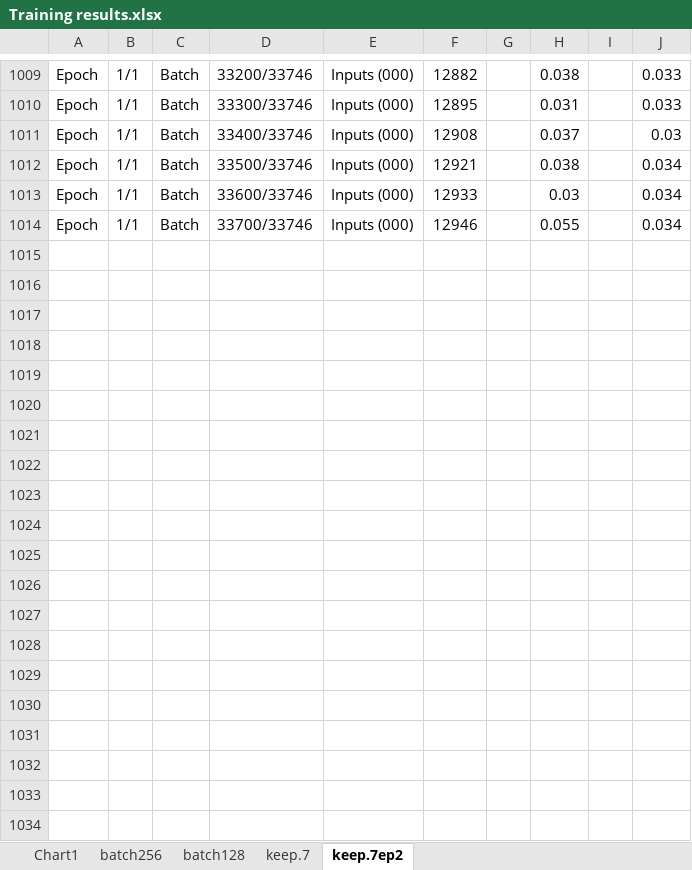
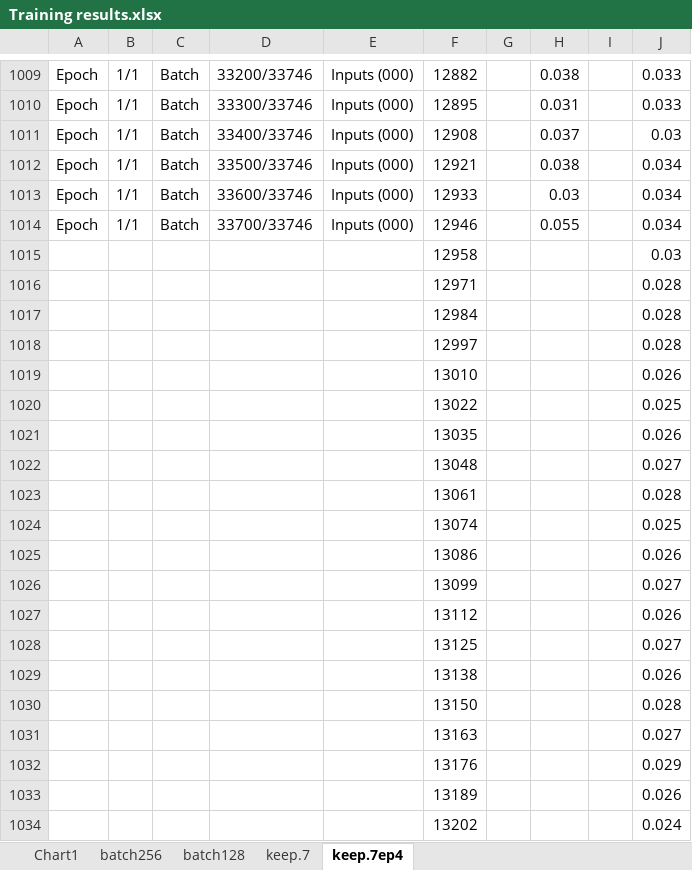
Before and after one commit to mdcramer/Deep-Speeling, an Excel workbook: Training results.xlsx, sheet keep.7ep4, drawn as a sheet; only a part is shown, gaps mark what is left out; values as stored, in another font and other column widths than the file's, no borders; the diff covers the shown part only; the diff names each change by its address in the sheet, - before the commit and + after, or states it on an @@ line.

Commit message:
first epoch run on EC2
fourth epoch run on EC2. training and validation files rebuilt. accuracy reached 75%. small reorg of global variables to accomodate running validation directly.

```diff
--- a/Training results.xlsx (sheet keep.7ep4)
+++ b/Training results.xlsx (sheet keep.7ep4)
-sheet tab: keep.7ep2
+sheet tab: keep.7ep4
+row 1015:  |  |  |  |  | 12958 |  |  |  | 0.03
+row 1016:  |  |  |  |  | 12971 |  |  |  | 0.028
+row 1017:  |  |  |  |  | 12984 |  |  |  | 0.028
+row 1018:  |  |  |  |  | 12997 |  |  |  | 0.028
+row 1019:  |  |  |  |  | 13010 |  |  |  | 0.026
+row 1020:  |  |  |  |  | 13022 |  |  |  | 0.025
+row 1021:  |  |  |  |  | 13035 |  |  |  | 0.026
+row 1022:  |  |  |  |  | 13048 |  |  |  | 0.027
+row 1023:  |  |  |  |  | 13061 |  |  |  | 0.028
+row 1024:  |  |  |  |  | 13074 |  |  |  | 0.025
+row 1025:  |  |  |  |  | 13086 |  |  |  | 0.026
+row 1026:  |  |  |  |  | 13099 |  |  |  | 0.027
+row 1027:  |  |  |  |  | 13112 |  |  |  | 0.026
+row 1028:  |  |  |  |  | 13125 |  |  |  | 0.027
+row 1029:  |  |  |  |  | 13138 |  |  |  | 0.026
+row 1030:  |  |  |  |  | 13150 |  |  |  | 0.028
+row 1031:  |  |  |  |  | 13163 |  |  |  | 0.027
+row 1032:  |  |  |  |  | 13176 |  |  |  | 0.029
+row 1033:  |  |  |  |  | 13189 |  |  |  | 0.026
+row 1034:  |  |  |  |  | 13202 |  |  |  | 0.024
```
Also changed, not shown: 317 added rows elsewhere in this sheet, charts or pictures, 10 other files.
